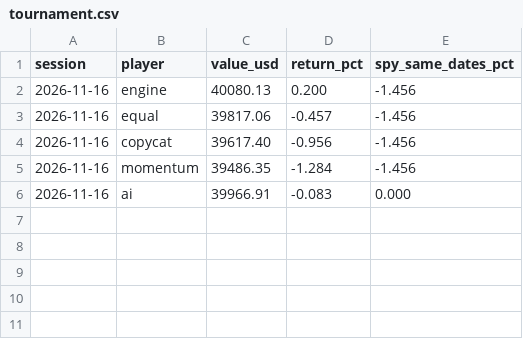
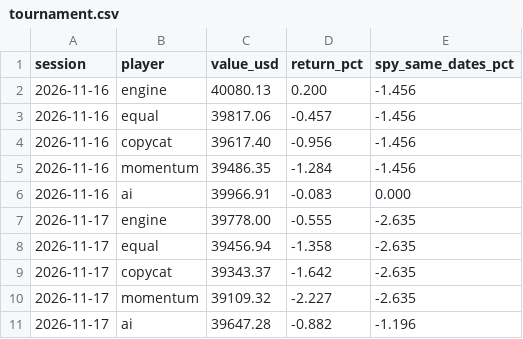
Before and after one commit to Tuvshee555/ai-trader, a CSV file: trader/engine/tournament.csv, drawn as a sheet; the diff names each change by its address in the sheet, - before the commit and + after, or states it on an @@ line.

```diff
--- a/trader/engine/tournament.csv
+++ b/trader/engine/tournament.csv
+row 7: 2026-11-17 | engine | 39778.00 | -0.555 | -2.635
+row 8: 2026-11-17 | equal | 39456.94 | -1.358 | -2.635
+row 9: 2026-11-17 | copycat | 39343.37 | -1.642 | -2.635
+row 10: 2026-11-17 | momentum | 39109.32 | -2.227 | -2.635
+row 11: 2026-11-17 | ai | 39647.28 | -0.882 | -1.196
```
Also changed, not shown: 4 other files.
